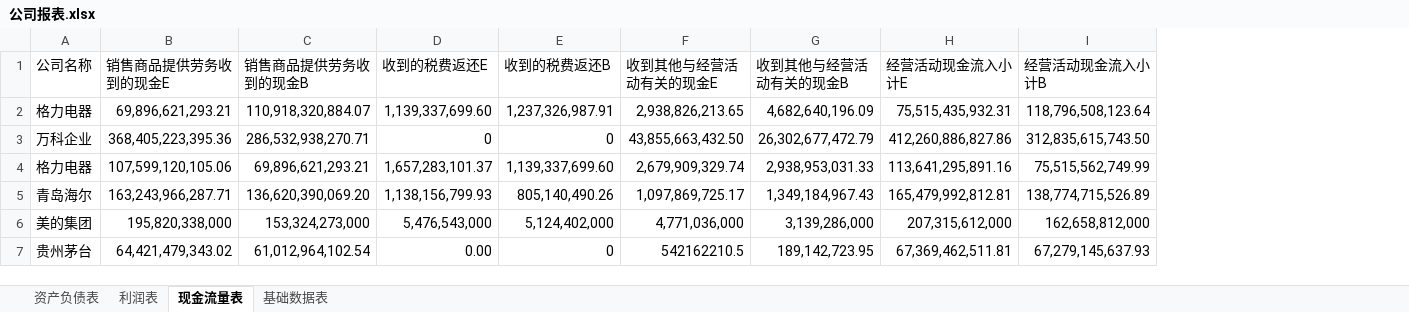
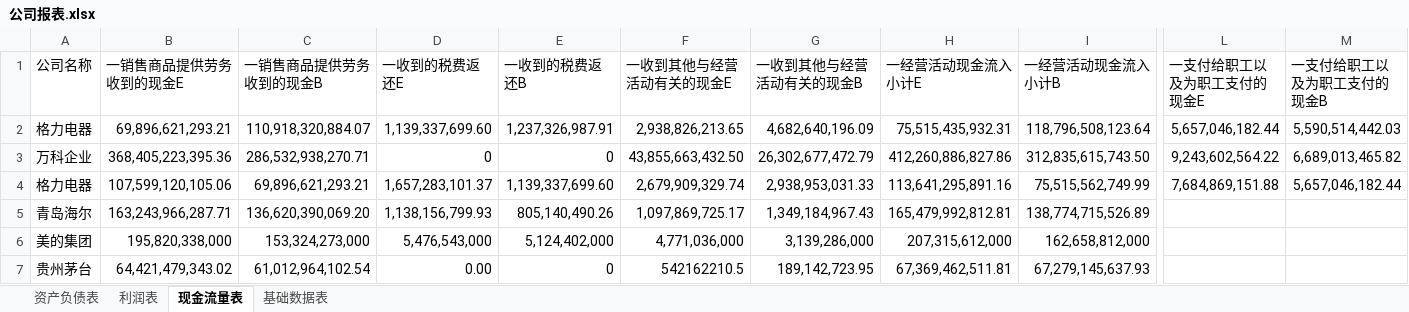
Before and after one commit to willsound/DataStu, an Excel workbook: Dataset/公司报表.xlsx, sheet 现金流量表, drawn as a sheet; only a part is shown, gaps mark what is left out; values as stored, in another font and other column widths than the file's, no borders; the diff covers the shown part only; the diff names each change by its address in the sheet, - before the commit and + after, or states it on an @@ line.

```diff
--- a/Dataset/公司报表.xlsx (sheet 现金流量表)
+++ b/Dataset/公司报表.xlsx (sheet 现金流量表)
+column L (一支付给职工以及为职工支付的现金E), rows 2-4: 5,657,046,182.44 | 9,243,602,564.22 | 7,684,869,151.88
+column M (一支付给职工以及为职工支付的现金B), rows 2-4: 5,590,514,442.03 | 6,689,013,465.82 | 5,657,046,182.44
-B1: 销售商品提供劳务收到的现金E
+B1: 一销售商品提供劳务收到的现金E
-C1: 销售商品提供劳务收到的现金B
+C1: 一销售商品提供劳务收到的现金B
-D1: 收到的税费返还E
+D1: 一收到的税费返还E
-E1: 收到的税费返还B
+E1: 一收到的税费返还B
-F1: 收到其他与经营活动有关的现金E
+F1: 一收到其他与经营活动有关的现金E
-G1: 收到其他与经营活动有关的现金B
+G1: 一收到其他与经营活动有关的现金B
-H1: 经营活动现金流入小计E
+H1: 一经营活动现金流入小计E
-I1: 经营活动现金流入小计B
+I1: 一经营活动现金流入小计B
```
Also changed, not shown: 56 edited cells elsewhere in this sheet, sheet 资产负债表, sheet 利润表, 3 other files.
